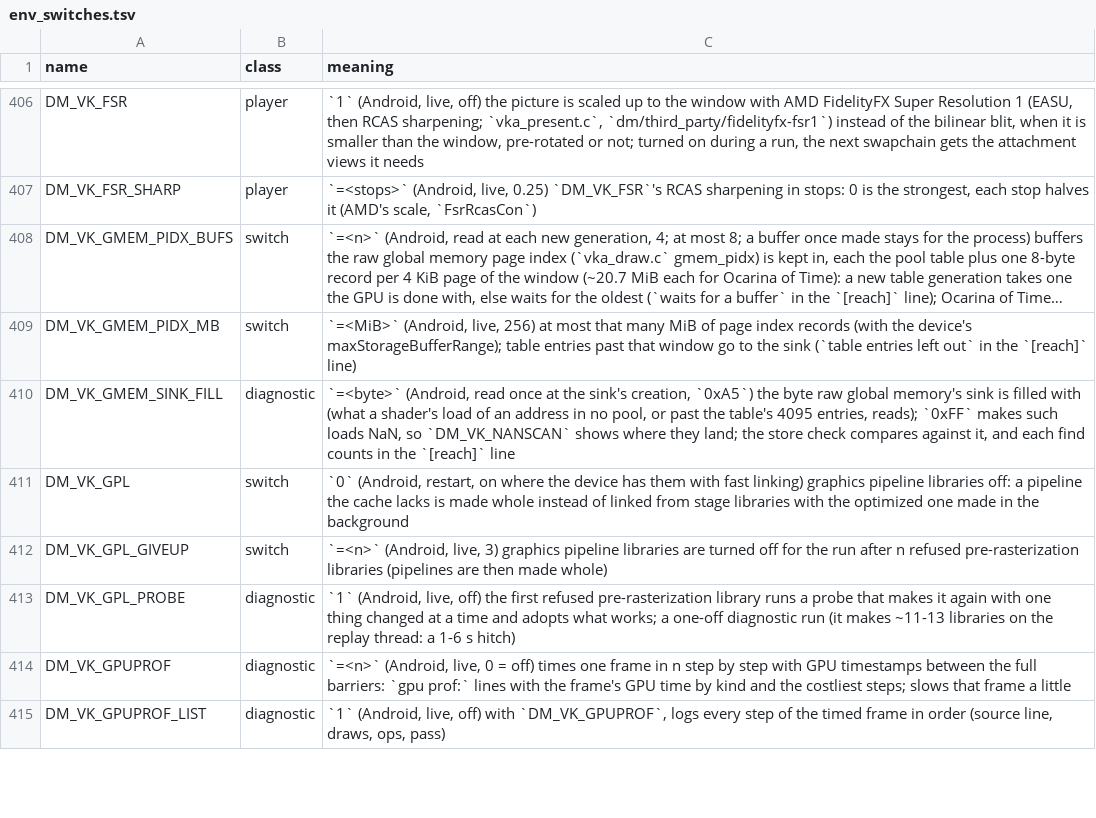
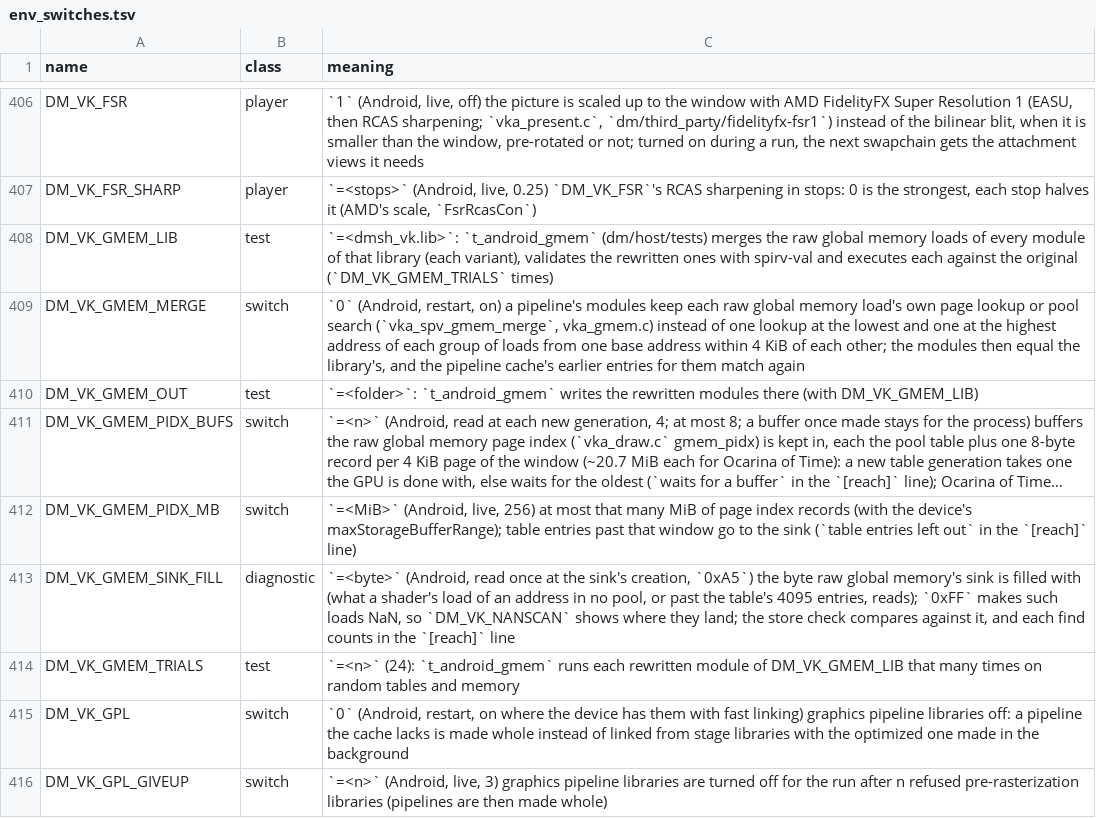
Before and after one commit to EddizEge/AnkaNative, a TSV file: docs/env_switches.tsv, drawn as a sheet; only a part is shown, gaps mark what is left out; the shorter side is filled out with more unchanged rows; long unchanged cells end in …; the diff names each change by its address in the sheet, - before the commit and + after, or states it on an @@ line.

```diff
--- a/docs/env_switches.tsv
+++ b/docs/env_switches.tsv
+row 408: DM_VK_GMEM_LIB | test | `=<dmsh_vk.lib>`: `t_android_gmem` (dm/host/tests) merges the raw global memory loads of every module of that library (each variant), validates the rewritten ones with spirv-val and executes each against the original (`DM_VK_GMEM_TRIALS` times)
+row 409: DM_VK_GMEM_MERGE | switch | `0` (Android, restart, on) a pipeline's modules keep each raw global memory load's own page lookup or pool search (`vka_spv_gmem_merge`, vka_gmem.c) instead of one lookup at the lowest and one at the highest address of each group of loads from one base address within 4 KiB of each other; the modules then equal the library's, and the pipeline cache's earlier entries for them match again
+row 410: DM_VK_GMEM_OUT | test | `=<folder>`: `t_android_gmem` writes the rewritten modules there (with DM_VK_GMEM_LIB)
+row 414: DM_VK_GMEM_TRIALS | test | `=<n>` (24): `t_android_gmem` runs each rewritten module of DM_VK_GMEM_LIB that many times on random tables and memory
```
Also changed, not shown: 16 other files.
